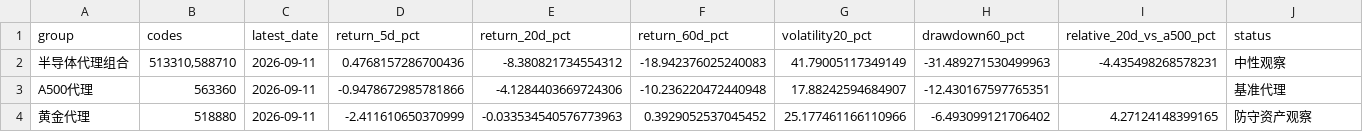
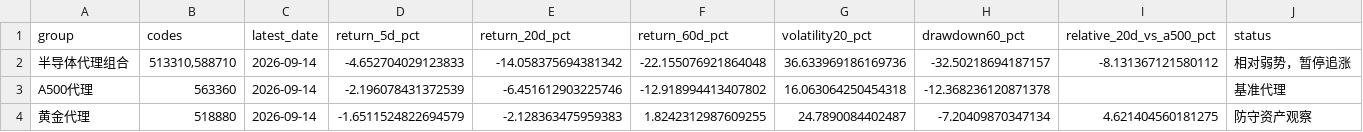
Before and after one commit to teresahblack04-ops/a-share-portfolio-monitor, a CSV file: output/risk_dashboard.csv, drawn as a sheet.

```diff
--- a/output/risk_dashboard.csv
+++ b/output/risk_dashboard.csv
@@ -1,4 +1,4 @@
 group,codes,latest_date,return_5d_pct,return_20d_pct,return_60d_pct,volatility20_pct,drawdown60_pct,relative_20d_vs_a500_pct,status
-半导体代理组合,"513310,588710",2026-09-11,0.4768157286700436,-8.380821734554312,-18.942376025240083,41.79005117349149,-31.489271530499963,-4.435498268578231,中性观察
-A500代理,563360,2026-09-11,-0.9478672985781866,-4.1284403669724306,-10.236220472440948,17.88242594684907,-12.430167597765351,,基准代理
-黄金代理,518880,2026-09-11,-2.411610650370999,-0.033534540576773963,0.3929052537045452,25.177461166110966,-6.493099121706402,4.27124148399165,防守资产观察
+半导体代理组合,"513310,588710",2026-09-14,-4.652704029123833,-14.058375694381342,-22.155076921864048,36.633969186169736,-32.50218694187157,-8.131367121580112,相对弱势，暂停追涨
+A500代理,563360,2026-09-14,-2.196078431372539,-6.451612903225746,-12.918994413407802,16.063064250454318,-12.368236120871378,,基准代理
+黄金代理,518880,2026-09-14,-1.6511524822694579,-2.128363475959383,1.8242312987609255,24.7890084402487,-7.20409870347134,4.621404560181275,防守资产观察
```
Also changed, not shown: data/ohlcv.csv, output/technical_report.csv, 3 other files.
